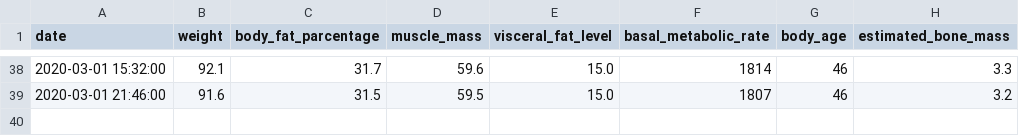
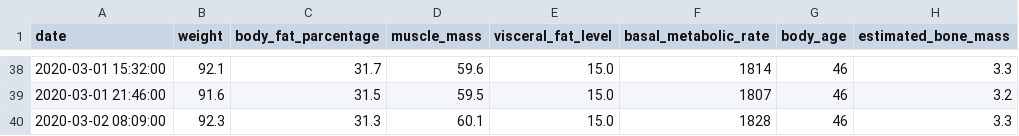
Before and after one commit to tsu-nera/yaseru, a CSV file: data/all_healthplanets.csv, drawn as a sheet; only a part is shown, gaps mark what is left out; the diff names each change by its address in the sheet, - before the commit and + after, or states it on an @@ line.

```diff
--- a/data/all_healthplanets.csv
+++ b/data/all_healthplanets.csv
+row 40: 2020-03-02 08:09:00 | 92.3 | 31.3 | 60.1 | 15.0 | 1828 | 46 | 3.3
```
Also changed, not shown: data/all_calories.csv, data/all_weights.csv, 1 other file.
